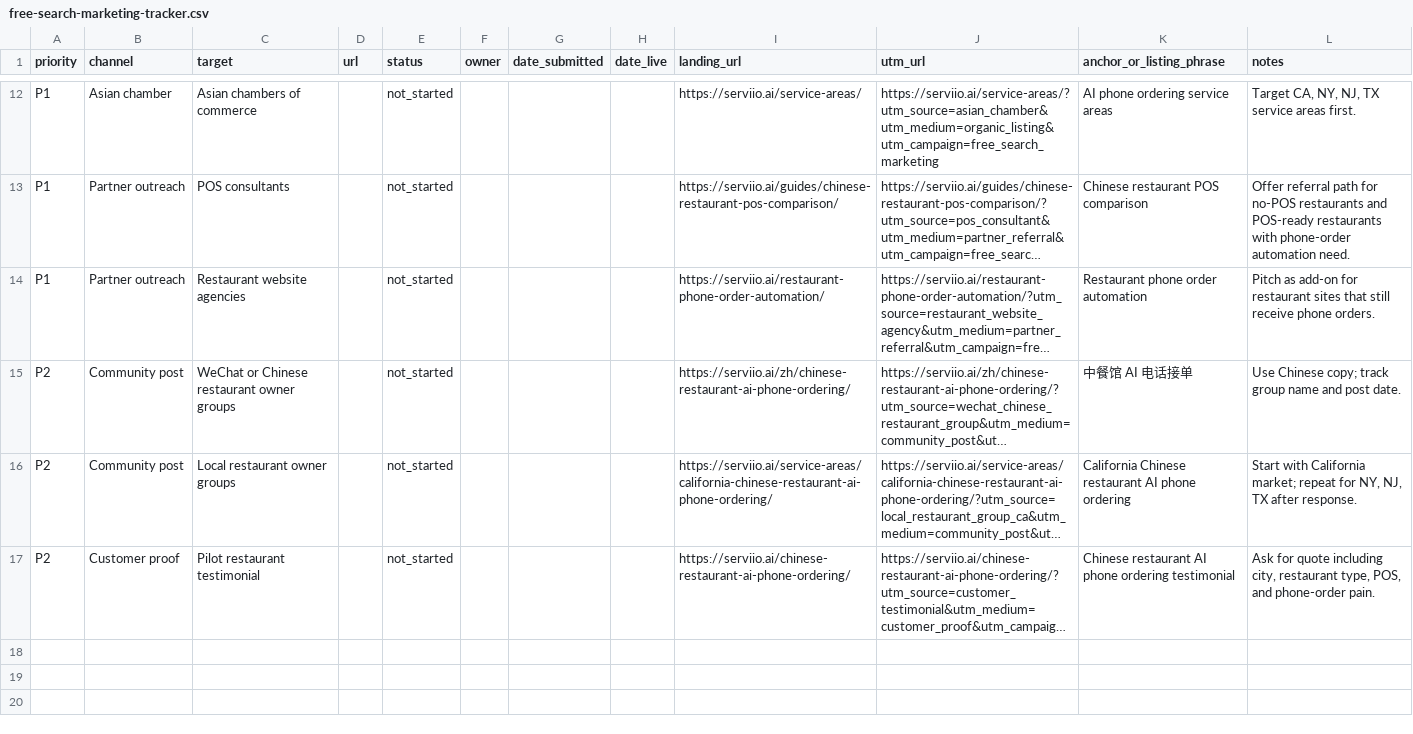
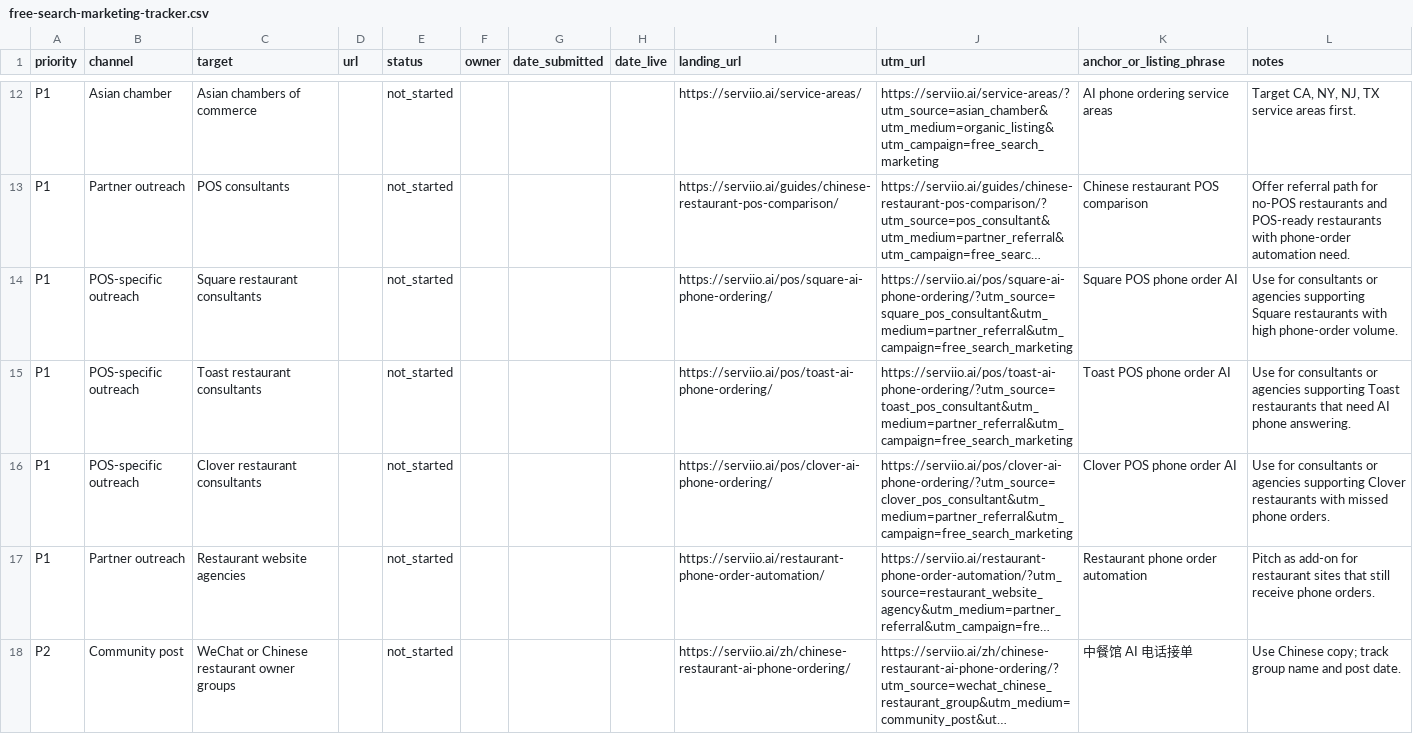
Before and after one commit to kevinliujunyang/serviio-website, a CSV file: docs/free-search-marketing-tracker.csv, drawn as a sheet; only a part is shown, gaps mark what is left out; the shorter side is filled out with more unchanged rows; long unchanged cells end in …; the diff names each change by its address in the sheet, - before the commit and + after, or states it on an @@ line.

```diff
--- a/docs/free-search-marketing-tracker.csv
+++ b/docs/free-search-marketing-tracker.csv
+row 14: P1 | POS-specific outreach | Square restaurant consultants |  | not_started |  |  |  | https://serviio.ai/pos/square-ai-phone-ordering/ | https://serviio.ai/pos/square-ai-phone-ordering/?utm_source=square_pos_consultant&utm_medium=partner_referral&utm_campaign=free_search_marketing | Square POS phone order AI | Use for consultants or agencies supporting Square restaurants with high phone-order volume.
+row 15: P1 | POS-specific outreach | Toast restaurant consultants |  | not_started |  |  |  | https://serviio.ai/pos/toast-ai-phone-ordering/ | https://serviio.ai/pos/toast-ai-phone-ordering/?utm_source=toast_pos_consultant&utm_medium=partner_referral&utm_campaign=free_search_marketing | Toast POS phone order AI | Use for consultants or agencies supporting Toast restaurants that need AI phone answering.
+row 16: P1 | POS-specific outreach | Clover restaurant consultants |  | not_started |  |  |  | https://serviio.ai/pos/clover-ai-phone-ordering/ | https://serviio.ai/pos/clover-ai-phone-ordering/?utm_source=clover_pos_consultant&utm_medium=partner_referral&utm_campaign=free_search_marketing | Clover POS phone order AI | Use for consultants or agencies supporting Clover restaurants with missed phone orders.
```
Also changed, not shown: 26 other files.
